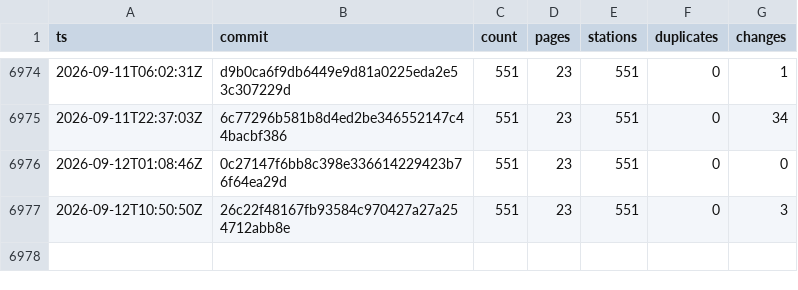
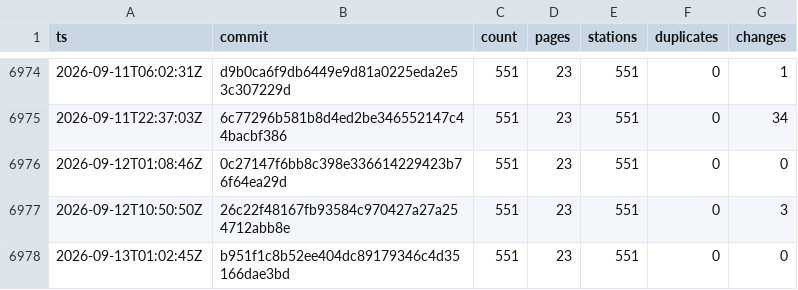
Before and after one commit to stefanb/goriva-data, a CSV file: history/snapshots.csv, drawn as a sheet; only a part is shown, gaps mark what is left out; the diff names each change by its address in the sheet, - before the commit and + after, or states it on an @@ line.

```diff
--- a/history/snapshots.csv
+++ b/history/snapshots.csv
+row 6978: 2026-09-13T01:02:45Z | b951f1c8b52ee404dc89179346c4d35166dae3bd | 551 | 23 | 551 | 0 | 0
```
Also changed, not shown: 2 other files.
